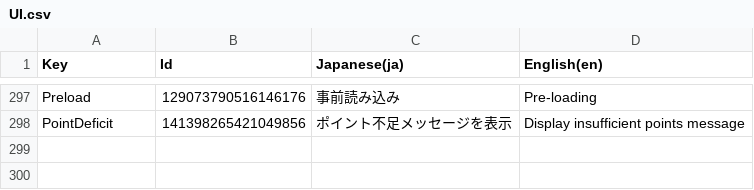
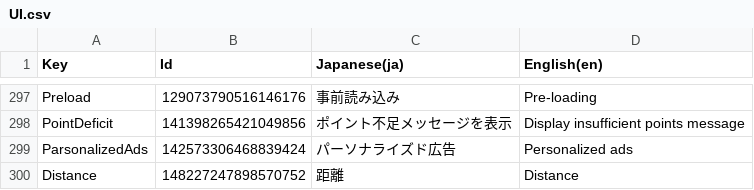
Before and after one commit to RyKishita/KoKoCoin, a CSV file: doc/Assets/Localization/UI.csv, drawn as a sheet; only a part is shown, gaps mark what is left out; the diff names each change by its address in the sheet, - before the commit and + after, or states it on an @@ line.

```diff
--- a/doc/Assets/Localization/UI.csv
+++ b/doc/Assets/Localization/UI.csv
+row 299: ParsonalizedAds | 142573306468839424 | パーソナライズド広告 | Personalized ads
+row 300: Distance | 148227247898570752 | 距離 | Distance
```
Also changed, not shown: doc/Assets/Localization/Message.csv, 5 other files.
